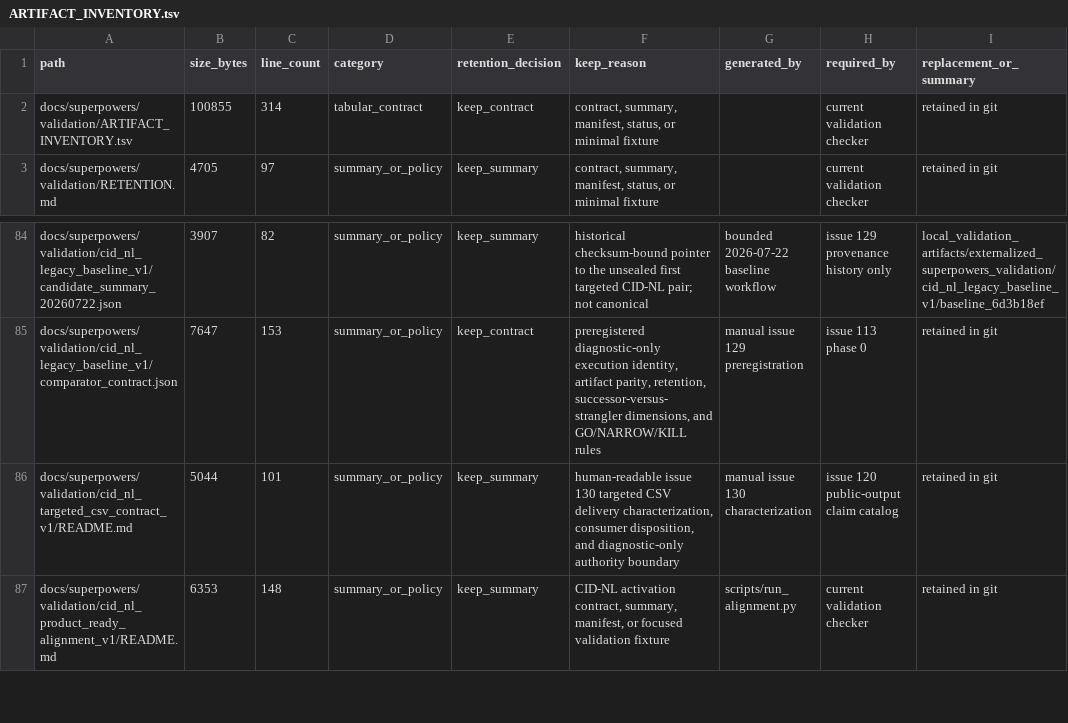
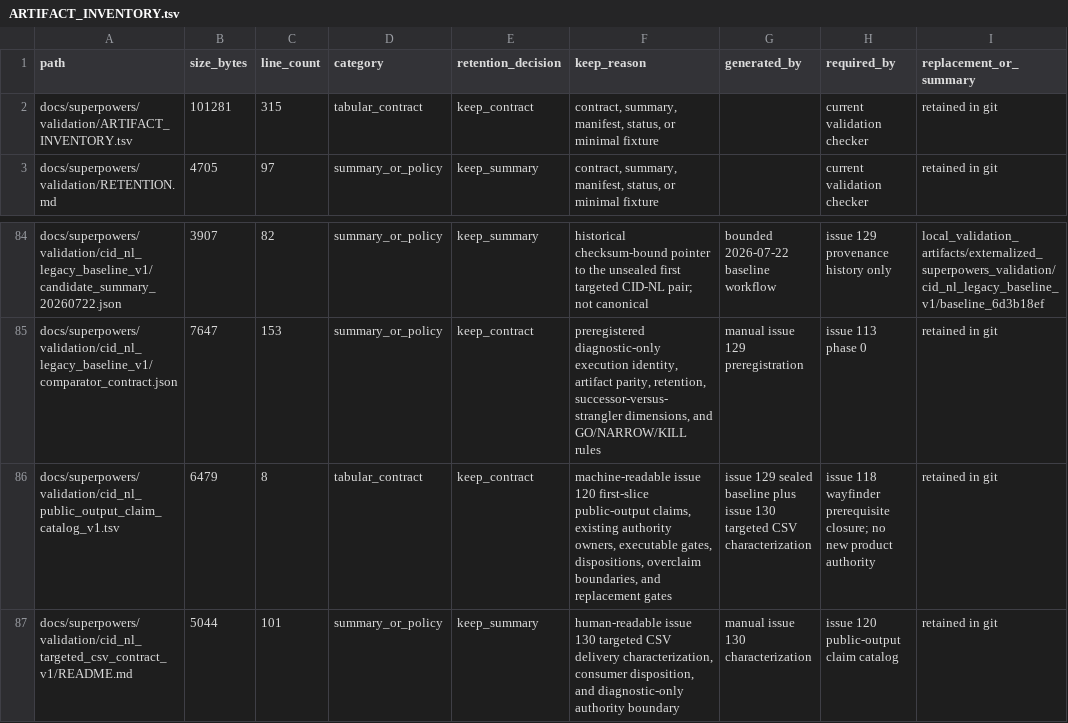
Before and after one commit to bosschen0429/XIC_Extractor, a TSV file: docs/superpowers/validation/ARTIFACT_INVENTORY.tsv, drawn as a sheet; only a part is shown, gaps mark what is left out; the shorter side is filled out with more unchanged rows.

Commit message:
test(cid-nl): freeze public output claim catalog (#135)
Freeze the first CID-NL public-output claim catalog, preserve existing authority boundaries, and fail closed when referenced Python symbols or Markdown headings move.

```diff
--- a/docs/superpowers/validation/ARTIFACT_INVENTORY.tsv
+++ b/docs/superpowers/validation/ARTIFACT_INVENTORY.tsv
@@ -1,3 +1,3 @@
 path	size_bytes	line_count	category	retention_decision	keep_reason	generated_by	required_by	replacement_or_summary
-docs/superpowers/validation/ARTIFACT_INVENTORY.tsv	100855	314	tabular_contract	keep_contract	contract, summary, manifest, status, or minimal fixture		current validation checker	retained in git
+docs/superpowers/validation/ARTIFACT_INVENTORY.tsv	101281	315	tabular_contract	keep_contract	contract, summary, manifest, status, or minimal fixture		current validation checker	retained in git
 docs/superpowers/validation/RETENTION.md	4705	97	summary_or_policy	keep_summary	contract, summary, manifest, status, or minimal fixture		current validation checker	retained in git
@@ -85,2 +85,3 @@ docs/superpowers/validation/cid_nl_legacy_baseline_v1/candidate_summary_20260722
 docs/superpowers/validation/cid_nl_legacy_baseline_v1/comparator_contract.json	7647	153	summary_or_policy	keep_contract	preregistered diagnostic-only execution identity, artifact parity, retention, successor-versus-strangler dimensions, and GO/NARROW/KILL rules	manual issue 129 preregistration	issue 113 phase 0	retained in git
+docs/superpowers/validation/cid_nl_public_output_claim_catalog_v1.tsv	6479	8	tabular_contract	keep_contract	machine-readable issue 120 first-slice public-output claims, existing authority owners, executable gates, dispositions, overclaim boundaries, and replacement gates	issue 129 sealed baseline plus issue 130 targeted CSV characterization	issue 118 wayfinder prerequisite closure; no new product authority	retained in git
 docs/superpowers/validation/cid_nl_targeted_csv_contract_v1/README.md	5044	101	summary_or_policy	keep_summary	human-readable issue 130 targeted CSV delivery characterization, consumer disposition, and diagnostic-only authority boundary	manual issue 130 characterization	issue 120 public-output claim catalog	retained in git
```
Also changed, not shown: 5 other files.
